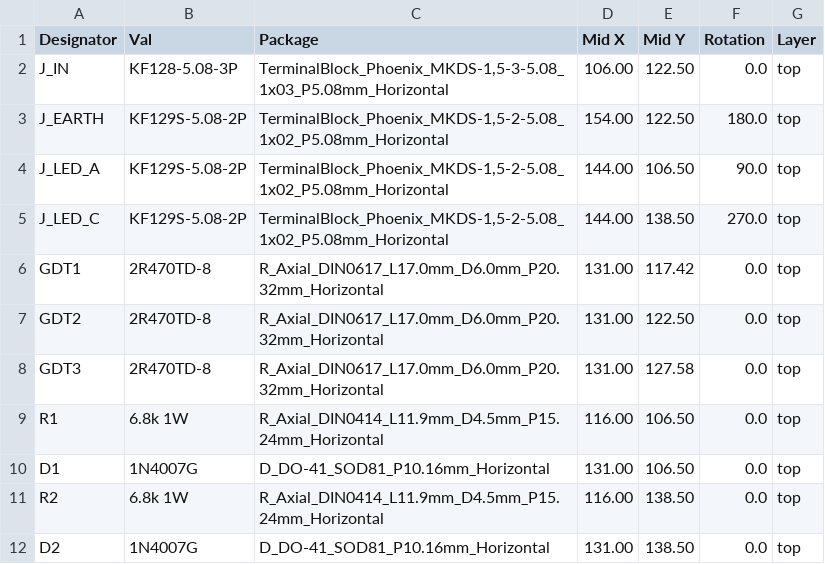
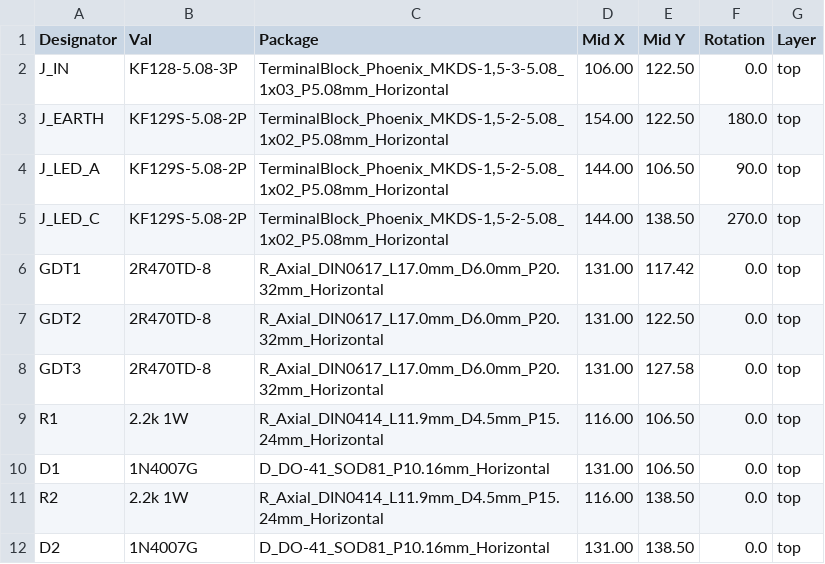
Before and after one commit to markshuttle/dogfence-pcb, a CSV file: pcb/CPL.csv, drawn as a sheet.

```diff
--- a/pcb/CPL.csv
+++ b/pcb/CPL.csv
@@ -8,5 +8,5 @@ GDT2,"2R470TD-8","R_Axial_DIN0617_L17.0mm_D6.0mm_P20.32mm_Horizontal",131.00,122
 GDT3,"2R470TD-8","R_Axial_DIN0617_L17.0mm_D6.0mm_P20.32mm_Horizontal",131.00,127.58,0.0,top
-R1,"6.8k 1W","R_Axial_DIN0414_L11.9mm_D4.5mm_P15.24mm_Horizontal",116.00,106.50,0.0,top
+R1,"2.2k 1W","R_Axial_DIN0414_L11.9mm_D4.5mm_P15.24mm_Horizontal",116.00,106.50,0.0,top
 D1,"1N4007G","D_DO-41_SOD81_P10.16mm_Horizontal",131.00,106.50,0.0,top
-R2,"6.8k 1W","R_Axial_DIN0414_L11.9mm_D4.5mm_P15.24mm_Horizontal",116.00,138.50,0.0,top
+R2,"2.2k 1W","R_Axial_DIN0414_L11.9mm_D4.5mm_P15.24mm_Horizontal",116.00,138.50,0.0,top
 D2,"1N4007G","D_DO-41_SOD81_P10.16mm_Horizontal",131.00,138.50,0.0,top
```
Also changed, not shown: pcb/BOM.csv, 11 other files.
